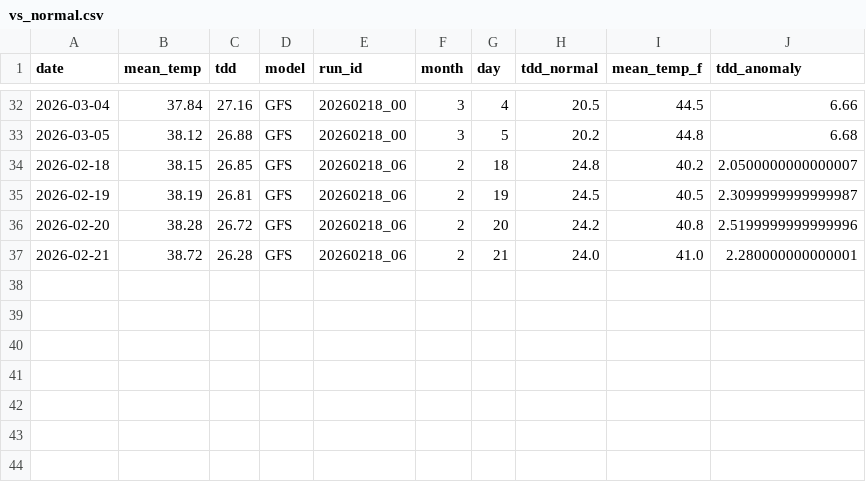
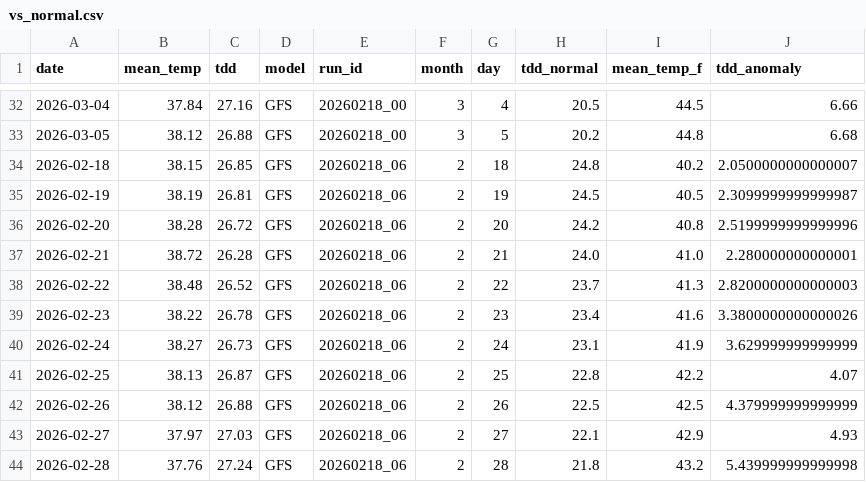
Before and after one commit to yieldchaser/weather-dd-tracker, a CSV file: outputs/vs_normal.csv, drawn as a sheet; only a part is shown, gaps mark what is left out.

```diff
--- a/outputs/vs_normal.csv
+++ b/outputs/vs_normal.csv
@@ -37 +37,8 @@ date,mean_temp,tdd,model,run_id,month,day,tdd_normal,mean_temp_f,tdd_anomaly
 2026-02-21,38.72,26.28,GFS,20260218_06,2,21,24.0,41.0,2.280000000000001
+2026-02-22,38.48,26.52,GFS,20260218_06,2,22,23.7,41.3,2.8200000000000003
+2026-02-23,38.22,26.78,GFS,20260218_06,2,23,23.4,41.6,3.3800000000000026
+2026-02-24,38.27,26.73,GFS,20260218_06,2,24,23.1,41.9,3.629999999999999
+2026-02-25,38.13,26.87,GFS,20260218_06,2,25,22.8,42.2,4.07
+2026-02-26,38.12,26.88,GFS,20260218_06,2,26,22.5,42.5,4.379999999999999
+2026-02-27,37.97,27.03,GFS,20260218_06,2,27,22.1,42.9,4.93
+2026-02-28,37.76,27.24,GFS,20260218_06,2,28,21.8,43.2,5.439999999999998
```
Also changed, not shown: outputs/tdd_master.csv, 1 other file.
